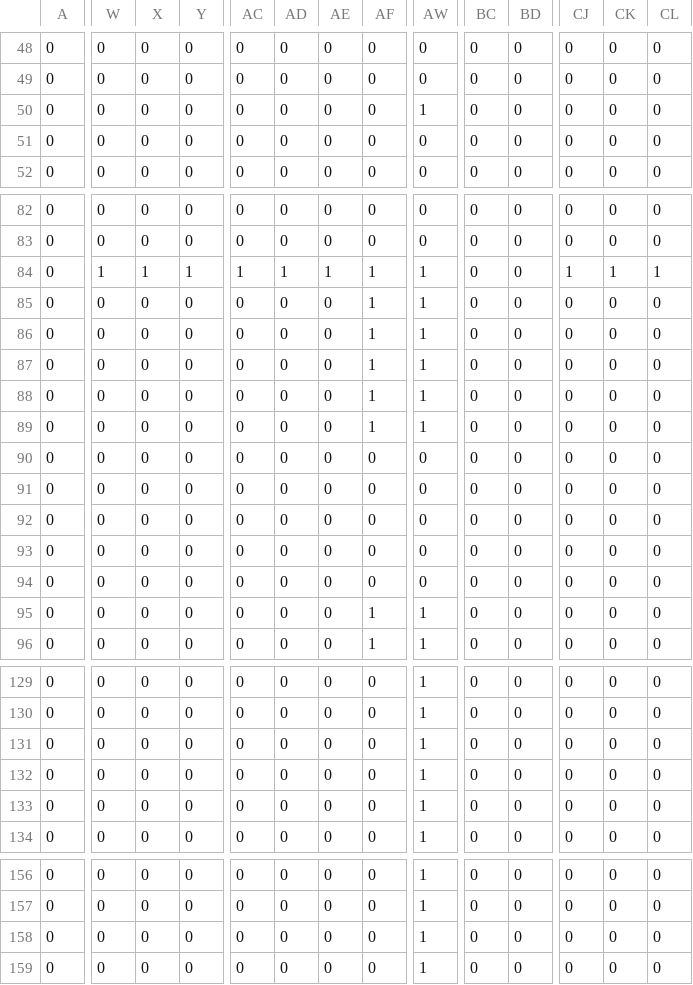
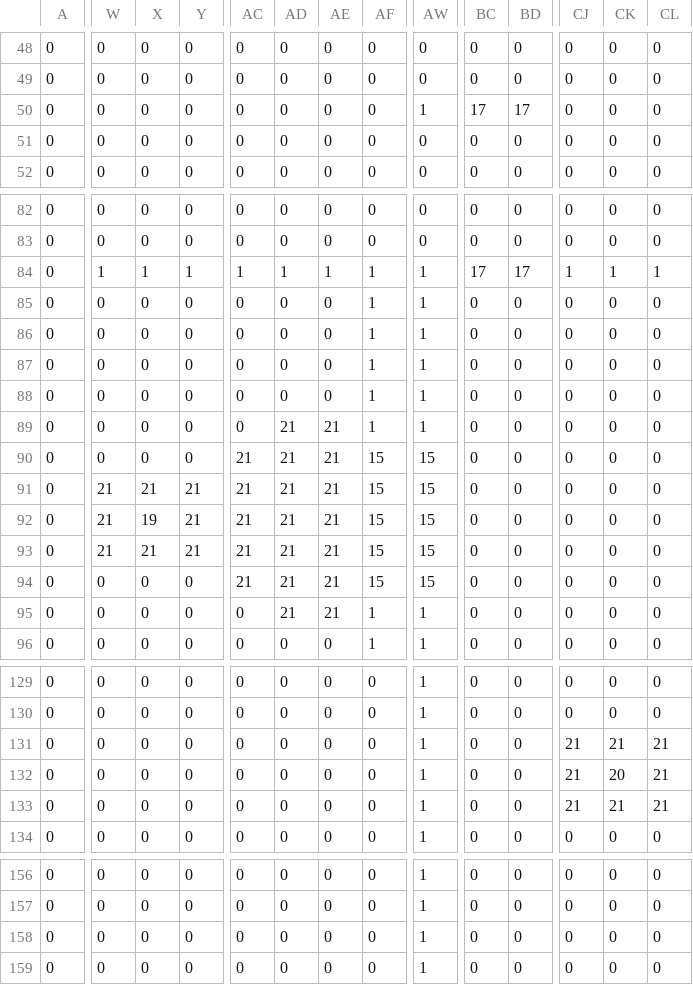
Before and after one commit to BuddieBear/Dungeon_Game, a CSV file: Dungeon_Game/Map/Old/Stage_1_Map_Collider.csv, drawn as a sheet; only a part is shown, gaps mark what is left out; the diff covers the shown part only; the diff names each change by its address in the sheet, - before the commit and + after, or states it on an @@ line.

```diff
--- a/Dungeon_Game/Map/Old/Stage_1_Map_Collider.csv
+++ b/Dungeon_Game/Map/Old/Stage_1_Map_Collider.csv
-BC50: 0
+BC50: 17
-BD50: 0
+BD50: 17
-BC84: 0
+BC84: 17
-BD84: 0
+BD84: 17
-AD89:AD95: 0
+AD89:AD95: 21
-AE89:AE95: 0
+AE89:AE95: 21
-AC90:AC94: 0
+AC90:AC94: 21
-AF90:AF94: 0
+AF90:AF94: 15
-AW90:AW94: 0
+AW90:AW94: 15
-W91:W93: 0
+W91:W93: 21
-X91: 0
+X91: 21
-Y91:Y93: 0
+Y91:Y93: 21
-X92: 0
+X92: 19
-X93: 0
+X93: 21
-CJ131:CJ133: 0
+CJ131:CJ133: 21
-CK131: 0
+CK131: 21
-CL131:CL133: 0
+CL131:CL133: 21
-CK132: 0
+CK132: 20
-CK133: 0
+CK133: 21
```
Also changed, not shown: 9 edited cells elsewhere in this file, Dungeon_Game/Map/Stage_1_Map_Collider.csv, 7 other files.
